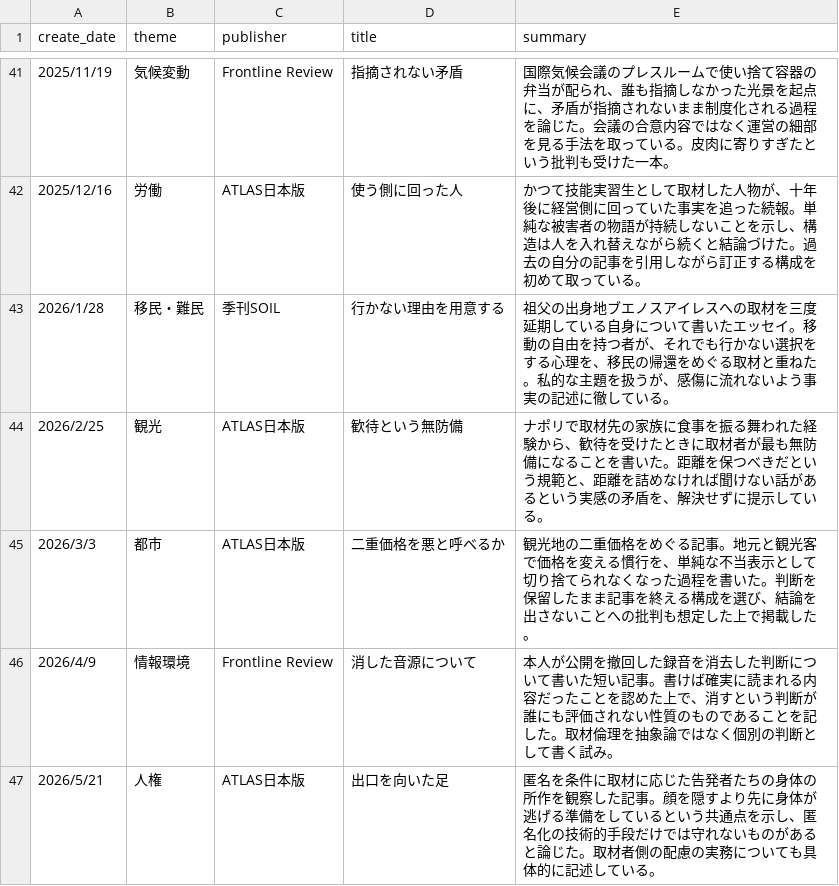
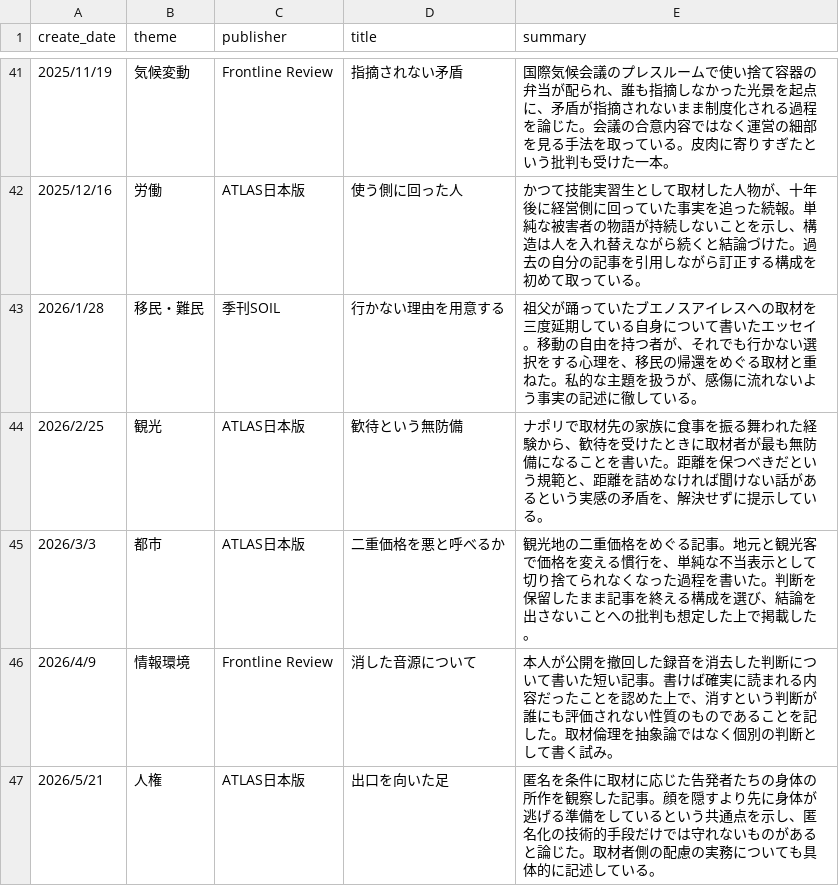
Before and after one commit to m07takash/DigitalMATSUMOTO, a CSV file: user/common/csv/Sample10_Articles.csv, drawn as a sheet; only a part is shown, gaps mark what is left out.

```diff
--- a/user/common/csv/Sample10_Articles.csv
+++ b/user/common/csv/Sample10_Articles.csv
@@ -42,3 +42,3 @@
 2025/12/16,労働,ATLAS日本版,使う側に回った人,かつて技能実習生として取材した人物が、十年後に経営側に回っていた事実を追った続報。単純な被害者の物語が持続しないことを示し、構造は人を入れ替えながら続くと結論づけた。過去の自分の記事を引用しながら訂正する構成を初めて取っている。
-2026/1/28,移民・難民,季刊SOIL,行かない理由を用意する,祖父の出身地ブエノスアイレスへの取材を三度延期している自身について書いたエッセイ。移動の自由を持つ者が、それでも行かない選択をする心理を、移民の帰還をめぐる取材と重ねた。私的な主題を扱うが、感傷に流れないよう事実の記述に徹している。
+2026/1/28,移民・難民,季刊SOIL,行かない理由を用意する,祖父が踊っていたブエノスアイレスへの取材を三度延期している自身について書いたエッセイ。移動の自由を持つ者が、それでも行かない選択をする心理を、移民の帰還をめぐる取材と重ねた。私的な主題を扱うが、感傷に流れないよう事実の記述に徹している。
 2026/2/25,観光,ATLAS日本版,歓待という無防備,ナポリで取材先の家族に食事を振る舞われた経験から、歓待を受けたときに取材者が最も無防備になることを書いた。距離を保つべきだという規範と、距離を詰めなければ聞けない話があるという実感の矛盾を、解決せずに提示している。
```
Also changed, not shown: user/common/csv/Sample02_Experience.csv, user/common/csv/Sample03_Impressions.csv, 10 other files.
